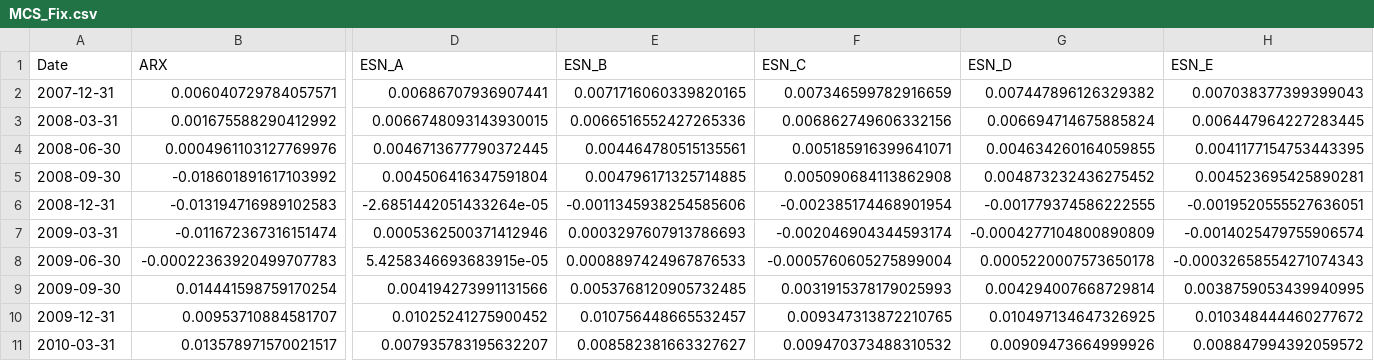
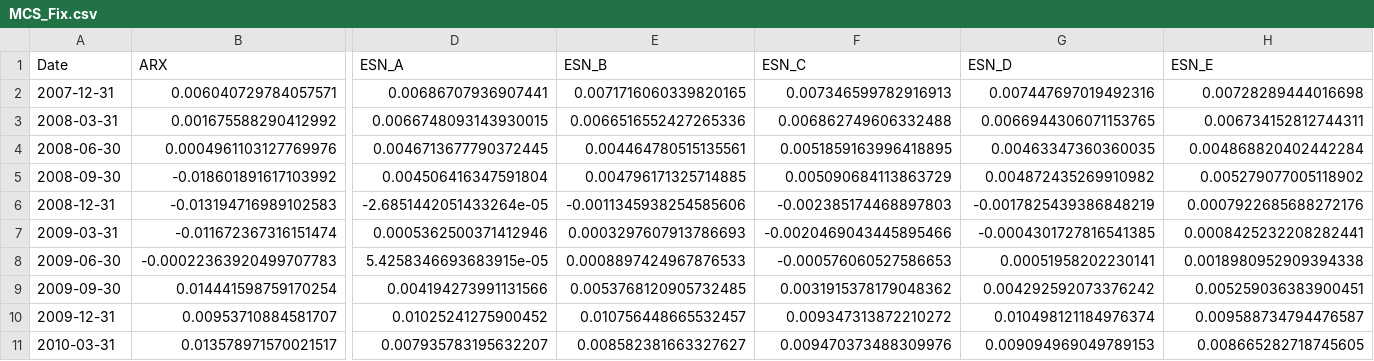
Before and after one commit to qh007/FYP, a CSV file: MCS_Fix.csv, drawn as a sheet; only a part is shown, gaps mark what is left out; the diff covers the shown part only; the diff names each change by its address in the sheet, - before the commit and + after, or states it on an @@ line.

```diff
--- a/MCS_Fix.csv
+++ b/MCS_Fix.csv
-F2 (ESN_C): 0.007346599782916659
+F2 (ESN_C): 0.007346599782916913
-G2 (ESN_D): 0.007447896126329382
+G2 (ESN_D): 0.007447697019492316
-H2 (ESN_E): 0.007038377399399043
+H2 (ESN_E): 0.00728289444016698
-F3 (ESN_C): 0.006862749606332156
+F3 (ESN_C): 0.006862749606332488
-G3 (ESN_D): 0.006694714675885824
+G3 (ESN_D): 0.0066944306071153765
-H3 (ESN_E): 0.006447964227283445
+H3 (ESN_E): 0.006734152812744311
-F4 (ESN_C): 0.005185916399641071
+F4 (ESN_C): 0.0051859163996418895
-G4 (ESN_D): 0.004634260164059855
+G4 (ESN_D): 0.00463347360360035
-H4 (ESN_E): 0.0041177154753443395
+H4 (ESN_E): 0.004868820402442284
-F5 (ESN_C): 0.005090684113862908
+F5 (ESN_C): 0.005090684113863729
-G5 (ESN_D): 0.004873232436275452
+G5 (ESN_D): 0.004872435269910982
-H5 (ESN_E): 0.004523695425890281
+H5 (ESN_E): 0.005279077005118902
-F6 (ESN_C): -0.002385174468901954
+F6 (ESN_C): -0.002385174468897803
-G6 (ESN_D): -0.001779374586222555
+G6 (ESN_D): -0.0017825439386848219
-H6 (ESN_E): -0.0019520555527636051
+H6 (ESN_E): 0.0007922685688272176
-F7 (ESN_C): -0.002046904344593174
+F7 (ESN_C): -0.0020469043445895466
-G7 (ESN_D): -0.0004277104800890809
+G7 (ESN_D): -0.0004301727816541385
-H7 (ESN_E): -0.0014025479755906574
+H7 (ESN_E): 0.0008425232208282441
-F8 (ESN_C): -0.0005760605275899004
+F8 (ESN_C): -0.000576060527586653
-G8 (ESN_D): 0.0005220007573650178
+G8 (ESN_D): 0.00051958202230141
-H8 (ESN_E): -0.00032658554271074343
+H8 (ESN_E): 0.0018980952909394338
-F9 (ESN_C): 0.0031915378179025993
+F9 (ESN_C): 0.0031915378179048362
-G9 (ESN_D): 0.004294007668729814
+G9 (ESN_D): 0.004292592073376242
-H9 (ESN_E): 0.0038759053439940995
+H9 (ESN_E): 0.005259036383900451
-F10 (ESN_C): 0.009347313872210765
+F10 (ESN_C): 0.009347313872210272
-G10 (ESN_D): 0.010497134647326925
+G10 (ESN_D): 0.010498121184976374
-H10 (ESN_E): 0.010348444460277672
+H10 (ESN_E): 0.009588734794476587
-F11 (ESN_C): 0.009470373488310532
+F11 (ESN_C): 0.009470373488309976
-G11 (ESN_D): 0.00909473664999926
+G11 (ESN_D): 0.009094969049789153
-H11 (ESN_E): 0.008847994392059572
+H11 (ESN_E): 0.008665282718745605
```
Also changed, not shown: 117 edited cells elsewhere in this file, MCS_EW.csv, MCS_RW.csv, 4 other files.
